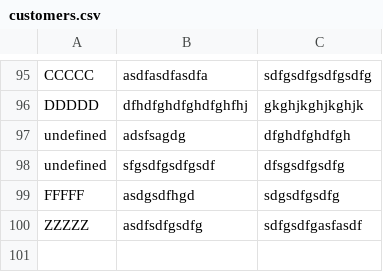
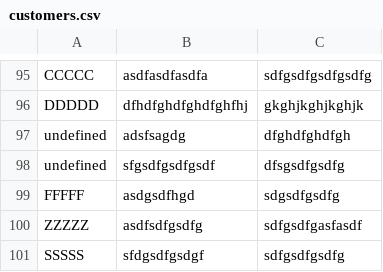
Before and after one commit to marcosOjedaEscalante/clase22-06-2023, a CSV file: datos/customers.csv, drawn as a sheet; only a part is shown, gaps mark what is left out.

```diff
--- a/datos/customers.csv
+++ b/datos/customers.csv
@@ -100 +100,2 @@ FFFFF;asdgsdfhgd;sdgsdfgsdfg
 ZZZZZ;asdfsdfgsdfg;sdfgsdfgasfasdf
+SSSSS;sfdgsdfgsdgf;sdfgsdfgsdfg
```
Also changed, not shown: 1 other file.
